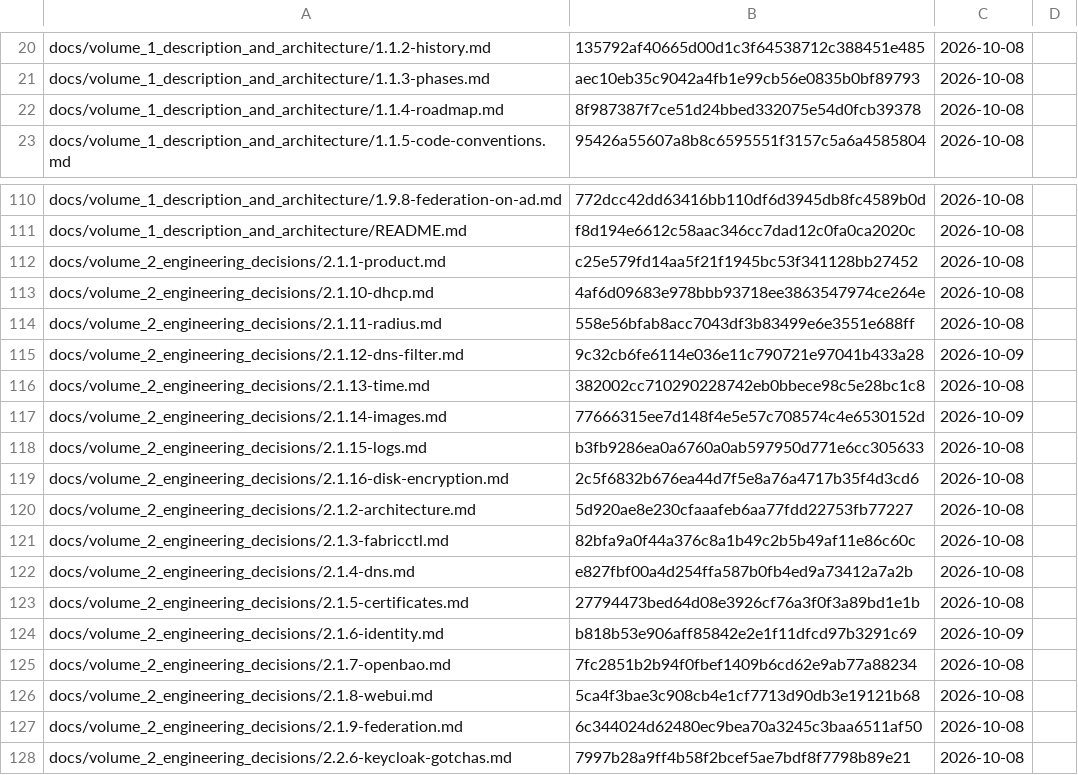
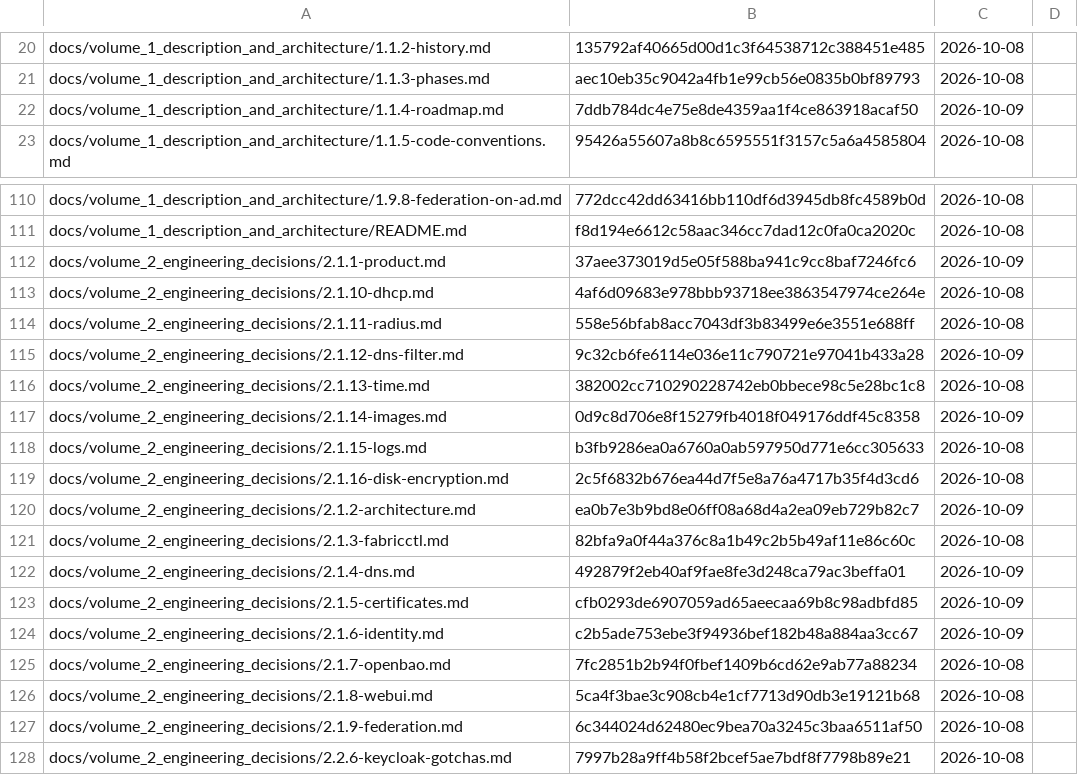
Before and after one commit to archdukejim/open-fabric, a TSV file: docs/volume_2_engineering_decisions/assets/review-ledger.tsv, drawn as a sheet; only a part is shown, gaps mark what is left out.

```diff
--- a/docs/volume_2_engineering_decisions/assets/review-ledger.tsv
+++ b/docs/volume_2_engineering_decisions/assets/review-ledger.tsv
@@ -21,3 +21,3 @@ docs/volume_1_description_and_architecture/1.1.2-history.md	135792af40665d00d1c3
 docs/volume_1_description_and_architecture/1.1.3-phases.md	aec10eb35c9042a4fb1e99cb56e0835b0bf89793	2026-10-08	
-docs/volume_1_description_and_architecture/1.1.4-roadmap.md	8f987387f7ce51d24bbed332075e54d0fcb39378	2026-10-08	
+docs/volume_1_description_and_architecture/1.1.4-roadmap.md	7ddb784dc4e75e8de4359aa1f4ce863918acaf50	2026-10-09	
 docs/volume_1_description_and_architecture/1.1.5-code-conventions.md	95426a55607a8b8c6595551f3157c5a6a4585804	2026-10-08	
@@ -111,3 +111,3 @@ docs/volume_1_description_and_architecture/1.9.8-federation-on-ad.md	772dcc42dd6
 docs/volume_1_description_and_architecture/README.md	f8d194e6612c58aac346cc7dad12c0fa0ca2020c	2026-10-08	
-docs/volume_2_engineering_decisions/2.1.1-product.md	c25e579fd14aa5f21f1945bc53f341128bb27452	2026-10-08	
+docs/volume_2_engineering_decisions/2.1.1-product.md	37aee373019d5e05f588ba941c9cc8baf7246fc6	2026-10-09	
 docs/volume_2_engineering_decisions/2.1.10-dhcp.md	4af6d09683e978bbb93718ee3863547974ce264e	2026-10-08	
@@ -116,10 +116,10 @@ docs/volume_2_engineering_decisions/2.1.12-dns-filter.md	9c32cb6fe6114e036e11c79
 docs/volume_2_engineering_decisions/2.1.13-time.md	382002cc710290228742eb0bbece98c5e28bc1c8	2026-10-08	
-docs/volume_2_engineering_decisions/2.1.14-images.md	77666315ee7d148f4e5e57c708574c4e6530152d	2026-10-09	
+docs/volume_2_engineering_decisions/2.1.14-images.md	0d9c8d706e8f15279fb4018f049176ddf45c8358	2026-10-09	
 docs/volume_2_engineering_decisions/2.1.15-logs.md	b3fb9286ea0a6760a0ab597950d771e6cc305633	2026-10-08	
 docs/volume_2_engineering_decisions/2.1.16-disk-encryption.md	2c5f6832b676ea44d7f5e8a76a4717b35f4d3cd6	2026-10-08	
-docs/volume_2_engineering_decisions/2.1.2-architecture.md	5d920ae8e230cfaaafeb6aa77fdd22753fb77227	2026-10-08	
+docs/volume_2_engineering_decisions/2.1.2-architecture.md	ea0b7e3b9bd8e06ff08a68d4a2ea09eb729b82c7	2026-10-09	
 docs/volume_2_engineering_decisions/2.1.3-fabricctl.md	82bfa9a0f44a376c8a1b49c2b5b49af11e86c60c	2026-10-08	
-docs/volume_2_engineering_decisions/2.1.4-dns.md	e827fbf00a4d254ffa587b0fb4ed9a73412a7a2b	2026-10-08	
-docs/volume_2_engineering_decisions/2.1.5-certificates.md	27794473bed64d08e3926cf76a3f0f3a89bd1e1b	2026-10-08	
-docs/volume_2_engineering_decisions/2.1.6-identity.md	b818b53e906aff85842e2e1f11dfcd97b3291c69	2026-10-09	
+docs/volume_2_engineering_decisions/2.1.4-dns.md	492879f2eb40af9fae8fe3d248ca79ac3beffa01	2026-10-09	
+docs/volume_2_engineering_decisions/2.1.5-certificates.md	cfb0293de6907059ad65aeecaa69b8c98adbfd85	2026-10-09	
+docs/volume_2_engineering_decisions/2.1.6-identity.md	c2b5ade753ebe3f94936bef182b48a884aa3cc67	2026-10-09	
 docs/volume_2_engineering_decisions/2.1.7-openbao.md	7fc2851b2b94f0fbef1409b6cd62e9ab77a88234	2026-10-08	
```
Also changed, not shown: 7 other files.
